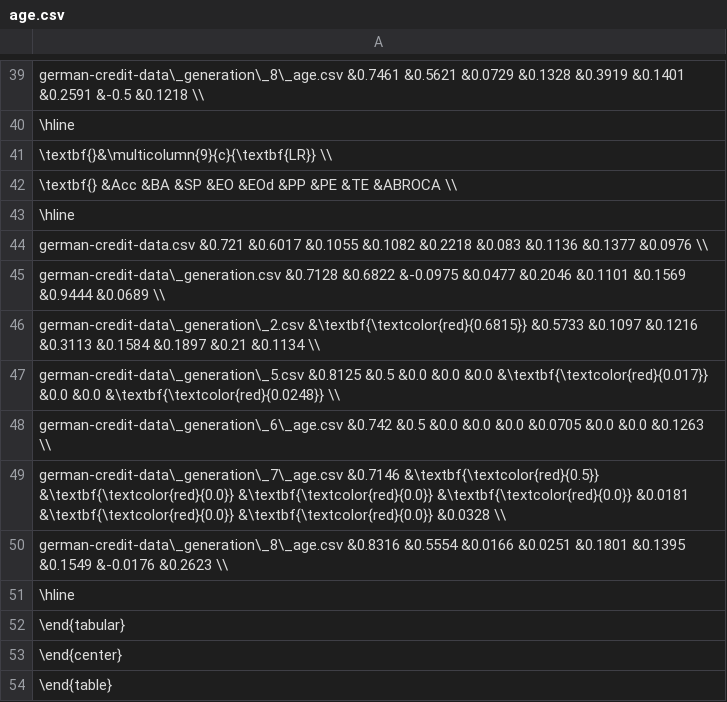
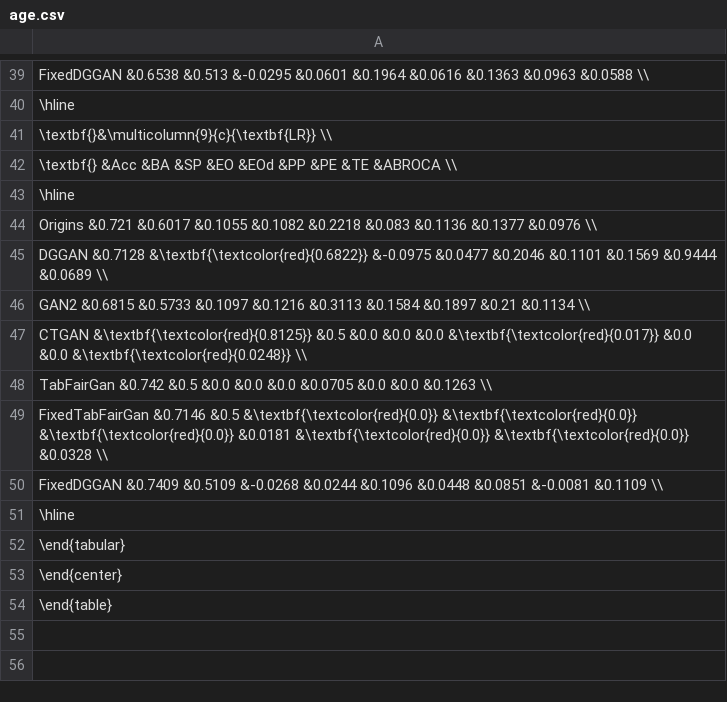
Before and after one commit to dungnt23012003/fairness-aware, a CSV file: result/german-credit-data/age.csv, drawn as a sheet; only a part is shown, gaps mark what is left out; the diff covers the shown part only; the diff names each change by its address in the sheet, - before the commit and + after, or states it on an @@ line.

```diff
--- a/result/german-credit-data/age.csv
+++ b/result/german-credit-data/age.csv
-A39: german-credit-data\_generation\_8\_age.csv &0.7461 &0.5621 &0.0729 &0.1328 &0.3919 &0.1401 &0.2591 &-0.5 &0.1218 \\
+A39: FixedDGGAN &0.6538 &0.513 &-0.0295 &0.0601 &0.1964 &0.0616 &0.1363 &0.0963 &0.0588 \\
-A44: german-credit-data.csv &0.721 &0.6017…
+A44: Origins &0.721 &0.6017…
-A45: german-credit-data\_generation.csv &0.7128 &0.6822 &-0.0975 &0.0477…
+A45: DGGAN &0.7128 &\textbf{\textcolor{red}{0.6822}} &-0.0975 &0.0477…
-A46: german-credit-data\_generation\_2.csv &\textbf{\textcolor{red}{0.6815}} &0.5733 &0.1097…
+A46: GAN2 &0.6815 &0.5733 &0.1097…
-A47: german-credit-data\_generation\_5.csv &0.8125 &0.5 &0.0…
+A47: CTGAN &\textbf{\textcolor{red}{0.8125}} &0.5 &0.0…
-A48: german-credit-data\_generation\_6\_age.csv &0.742 &0.5…
+A48: TabFairGan &0.742 &0.5…
-A49: german-credit-data\_generation\_7\_age.csv &0.7146 &\textbf{\textcolor{red}{0.5}} &\textbf{\textcolor{red}{0.0}} &\textbf{\textcolor{red}{0.0}}…
+A49: FixedTabFairGan &0.7146 &0.5 &\textbf{\textcolor{red}{0.0}} &\textbf{\textcolor{red}{0.0}}…
-A50: german-credit-data\_generation\_8\_age.csv &0.8316 &0.5554 &0.0166 &0.0251 &0.1801 &0.1395 &0.1549 &-0.0176 &0.2623 \\
+A50: FixedDGGAN &0.7409 &0.5109 &-0.0268 &0.0244 &0.1096 &0.0448 &0.0851 &-0.0081 &0.1109 \\
```
Also changed, not shown: 20 edited cells elsewhere in this file, result/bank-marketing/age.csv, result/credit-card-clients/AGE.csv, 22 other files.
